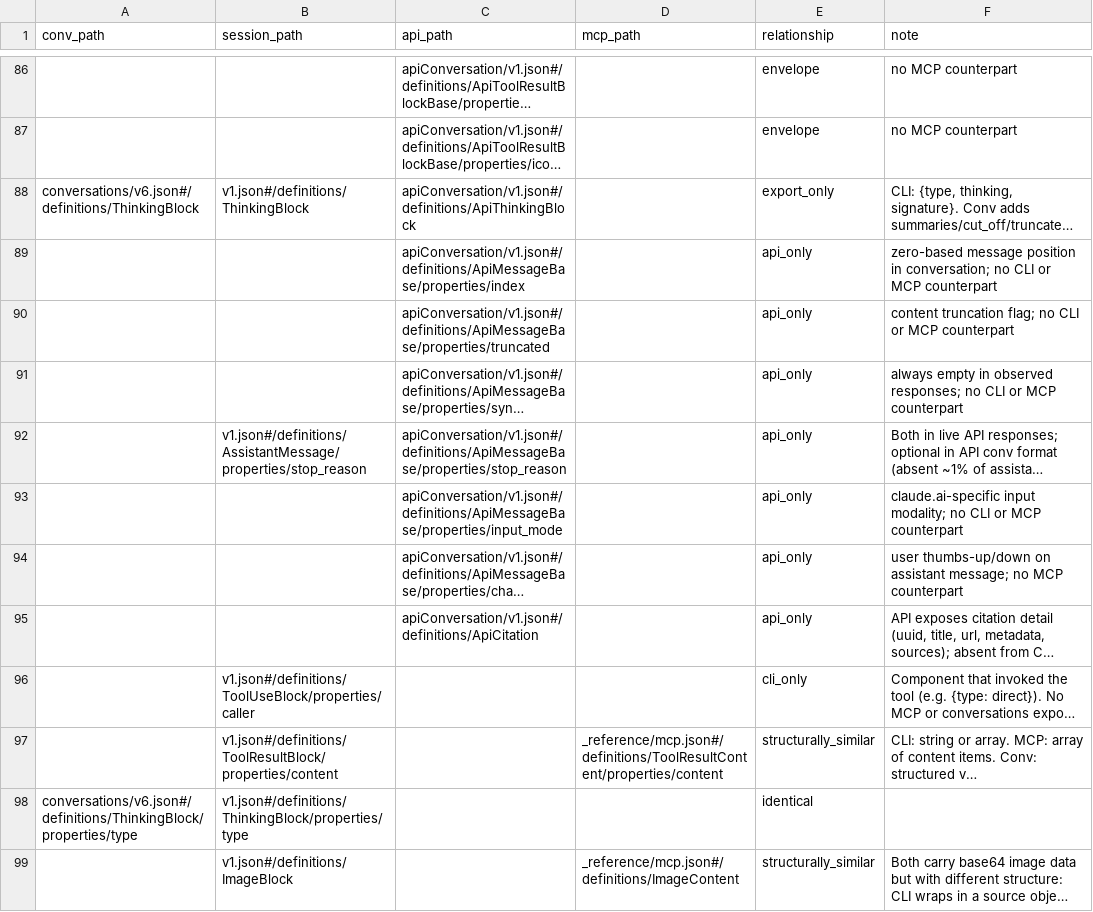
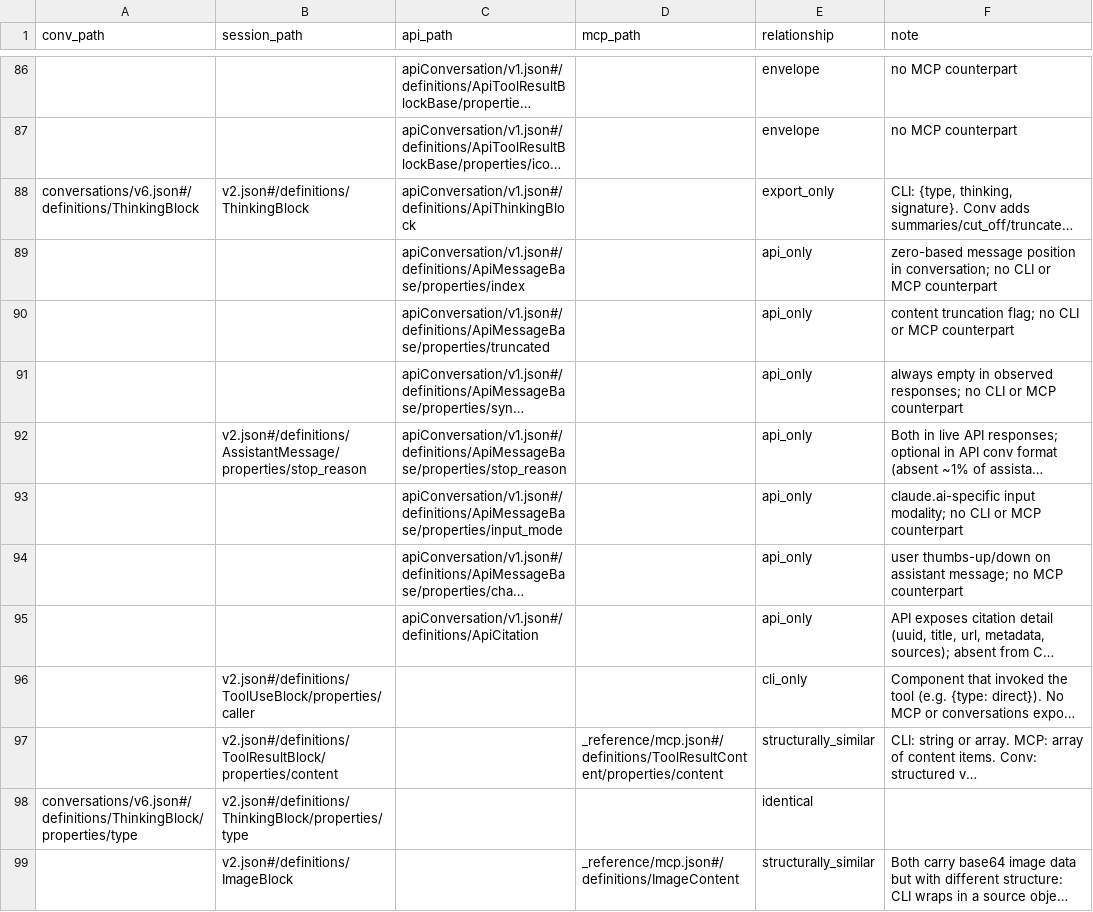
Before and after one commit to rpus/corpus-yoga, a CSV file: rsc/schema/model_join.csv, drawn as a sheet; only a part is shown, gaps mark what is left out; long unchanged cells end in …; the diff covers the shown part only; the diff names each change by its address in the sheet, - before the commit and + after, or states it on an @@ line.

```diff
--- a/rsc/schema/model_join.csv
+++ b/rsc/schema/model_join.csv
-B88 (session_path): v1.json#/definitions/ThinkingBlock
+B88 (session_path): v2.json#/definitions/ThinkingBlock
-B92 (session_path): v1.json#/definitions/AssistantMessage/properties/stop_reason
+B92 (session_path): v2.json#/definitions/AssistantMessage/properties/stop_reason
-B96 (session_path): v1.json#/definitions/ToolUseBlock/properties/caller
+B96 (session_path): v2.json#/definitions/ToolUseBlock/properties/caller
-B97 (session_path): v1.json#/definitions/ToolResultBlock/properties/content
+B97 (session_path): v2.json#/definitions/ToolResultBlock/properties/content
-B98 (session_path): v1.json#/definitions/ThinkingBlock/properties/type
+B98 (session_path): v2.json#/definitions/ThinkingBlock/properties/type
-B99 (session_path): v1.json#/definitions/ImageBlock
+B99 (session_path): v2.json#/definitions/ImageBlock
```
Also changed, not shown: 27 edited cells elsewhere in this file, 16 other files.
